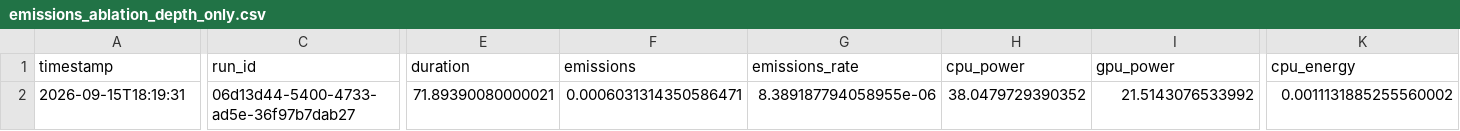
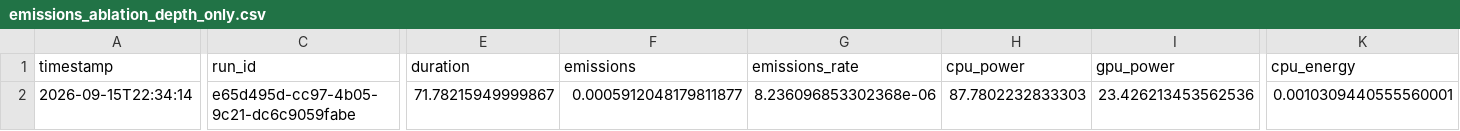
Before and after one commit to paoloficaraa/Green-Computing-Project, a CSV file: CodeCarbon reports/emissions_ablation_depth_only.csv, drawn as a sheet; only a part is shown, gaps mark what is left out; the diff covers the shown part only; the diff names each change by its address in the sheet, - before the commit and + after, or states it on an @@ line.

```diff
--- a/CodeCarbon reports/emissions_ablation_depth_only.csv
+++ b/CodeCarbon reports/emissions_ablation_depth_only.csv
-A2 (timestamp): 2026-09-15T18:19:31
+A2 (timestamp): 2026-09-15T22:34:14
-C2 (run_id): 06d13d44-5400-4733-ad5e-36f97b7dab27
+C2 (run_id): e65d495d-cc97-4b05-9c21-dc6c9059fabe
-E2 (duration): 71.89390080000021
+E2 (duration): 71.78215949999867
-F2 (emissions): 0.0006031314350586471
+F2 (emissions): 0.0005912048179811877
-G2 (emissions_rate): 8.389187794058955e-06
+G2 (emissions_rate): 8.236096853302368e-06
-H2 (cpu_power): 38.0479729390352
+H2 (cpu_power): 87.7802232833303
-I2 (gpu_power): 21.5143076533992
+I2 (gpu_power): 23.426213453562536
-K2 (cpu_energy): 0.0011131885255560002
+K2 (cpu_energy): 0.0010309440555560001
```
Also changed, not shown: 7 edited cells elsewhere in this file, CodeCarbon reports/emissions_ablation_filter_only.csv, CodeCarbon reports/emissions_ablation_trees_only.csv, 24 other files.
